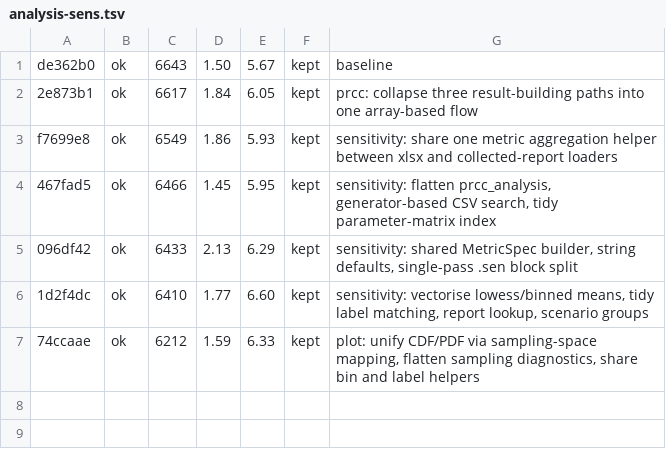
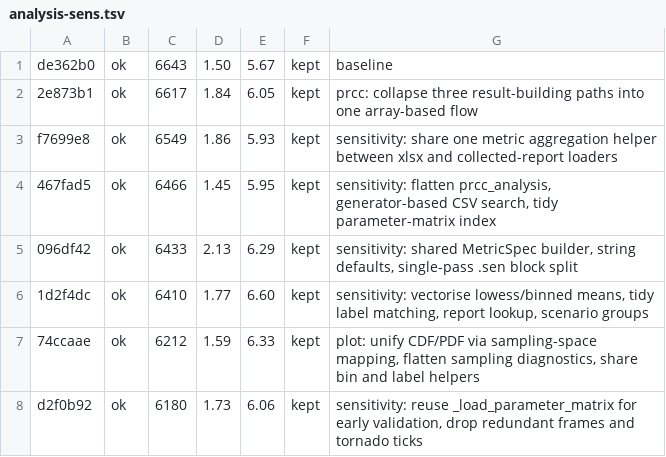
Before and after one commit to zerocarbonshipping/horizon-zcs, a TSV file: tools/autoresearch/results/analysis-sens.tsv, drawn as a sheet.

```diff
--- a/tools/autoresearch/results/analysis-sens.tsv
+++ b/tools/autoresearch/results/analysis-sens.tsv
@@ -7 +7,2 @@ f7699e8	ok	6549	1.86	5.93	kept	sensitivity: share one metric aggregation helper
 74ccaae	ok	6212	1.59	6.33	kept	plot: unify CDF/PDF via sampling-space mapping, flatten sampling diagnostics, share bin and label helpers
+d2f0b92	ok	6180	1.73	6.06	kept	sensitivity: reuse _load_parameter_matrix for early validation, drop redundant frames and tornado ticks
```
